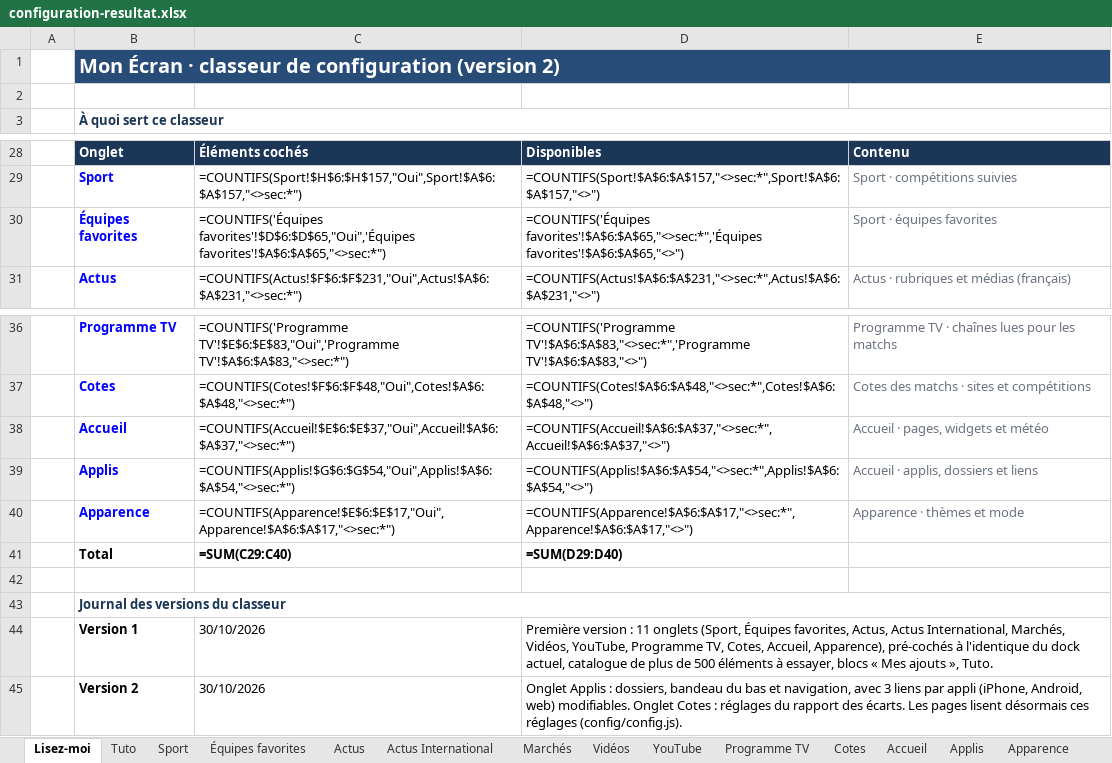
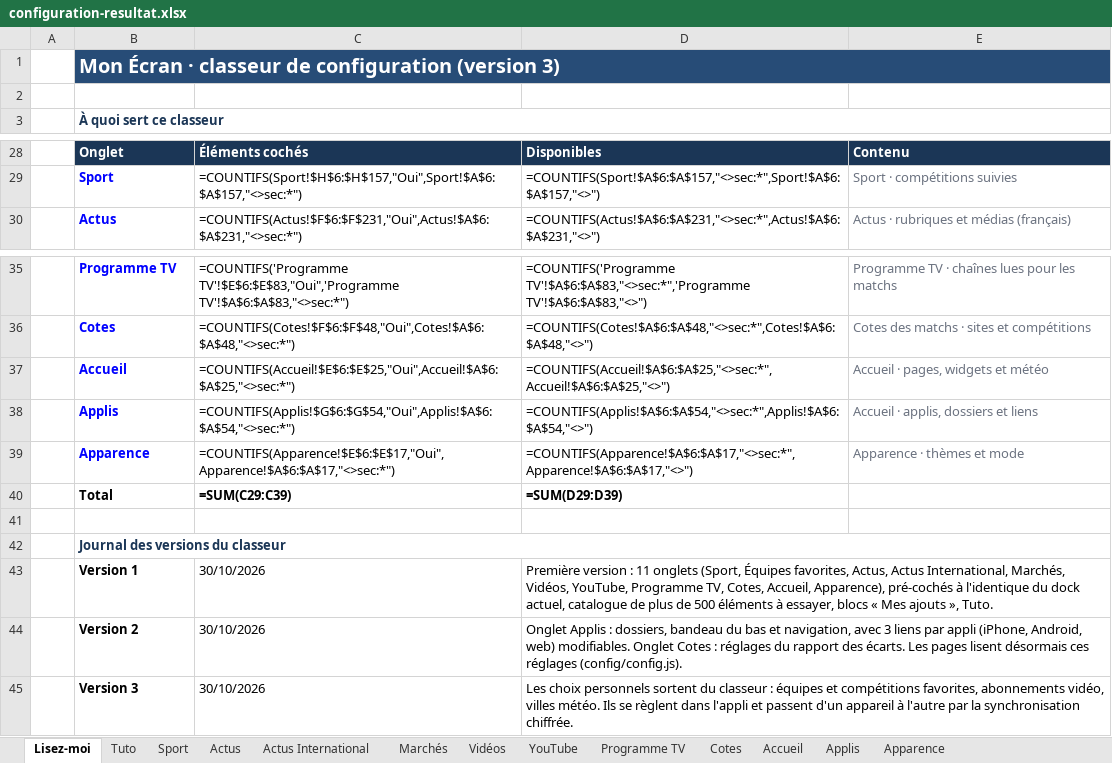
Before and after one commit to ZyAvo/iPhone-Dock, an Excel workbook: config/configuration-resultat.xlsx, sheet Lisez-moi, drawn as a sheet; only a part is shown, gaps mark what is left out; values as stored, in another font and other column widths than the file's, no borders; formulas without a stored value are shown as written; removed rows and columns are numbered as before the commit, all else as after; the diff names each change by its address in the sheet, - before the commit and + after, or states it on an @@ line.

Commit message:
Configuration depuis le classeur

```diff
--- a/config/configuration-resultat.xlsx (sheet Lisez-moi)
+++ b/config/configuration-resultat.xlsx (sheet Lisez-moi)
-sheet tab: Équipes favorites
-B1: …configuration (version 2)
+B1: …configuration (version 3)
-row 30:  | Équipes favorites | =COUNTIFS('Équipes favorites'!$D$6:$D$65,"Oui",'Équipes favorites'!$A$6:$A$65,"<>sec:*") | =COUNTIFS('Équipes favorites'!$A$6:$A$65,"<>sec:*",'Équipes favorites'!$A$6:$A$65,"<>") | Sport · équipes favorites
-C37: =COUNTIFS(Accueil!$E$6:$E$37,"Oui",Accueil!$A$6:$A$37,"<>sec:*")
+C37: =COUNTIFS(Accueil!$E$6:$E$25,"Oui",Accueil!$A$6:$A$25,"<>sec:*")
-D37: =COUNTIFS(Accueil!$A$6:$A$37,"<>sec:*",Accueil!$A$6:$A$37,"<>")
+D37: =COUNTIFS(Accueil!$A$6:$A$25,"<>sec:*",Accueil!$A$6:$A$25,"<>")
-C40: =SUM(C29:C40)
+C40: =SUM(C29:C39)
-D40: =SUM(D29:D40)
+D40: =SUM(D29:D39)
+row 45:  | Version 3 | 30/10/2026 | Les choix personnels sortent du classeur : équipes et compétitions favorites, abonnements vidéo, villes météo. Ils se règlent dans l'appli et passent d'un appareil à l'autre par la synchronisation chiffrée.
```
Also changed, not shown: sheet Accueil, sheet Sport, sheet Vidéos, sheet YouTube, sheet Tuto, hidden cells, 5 other files.
